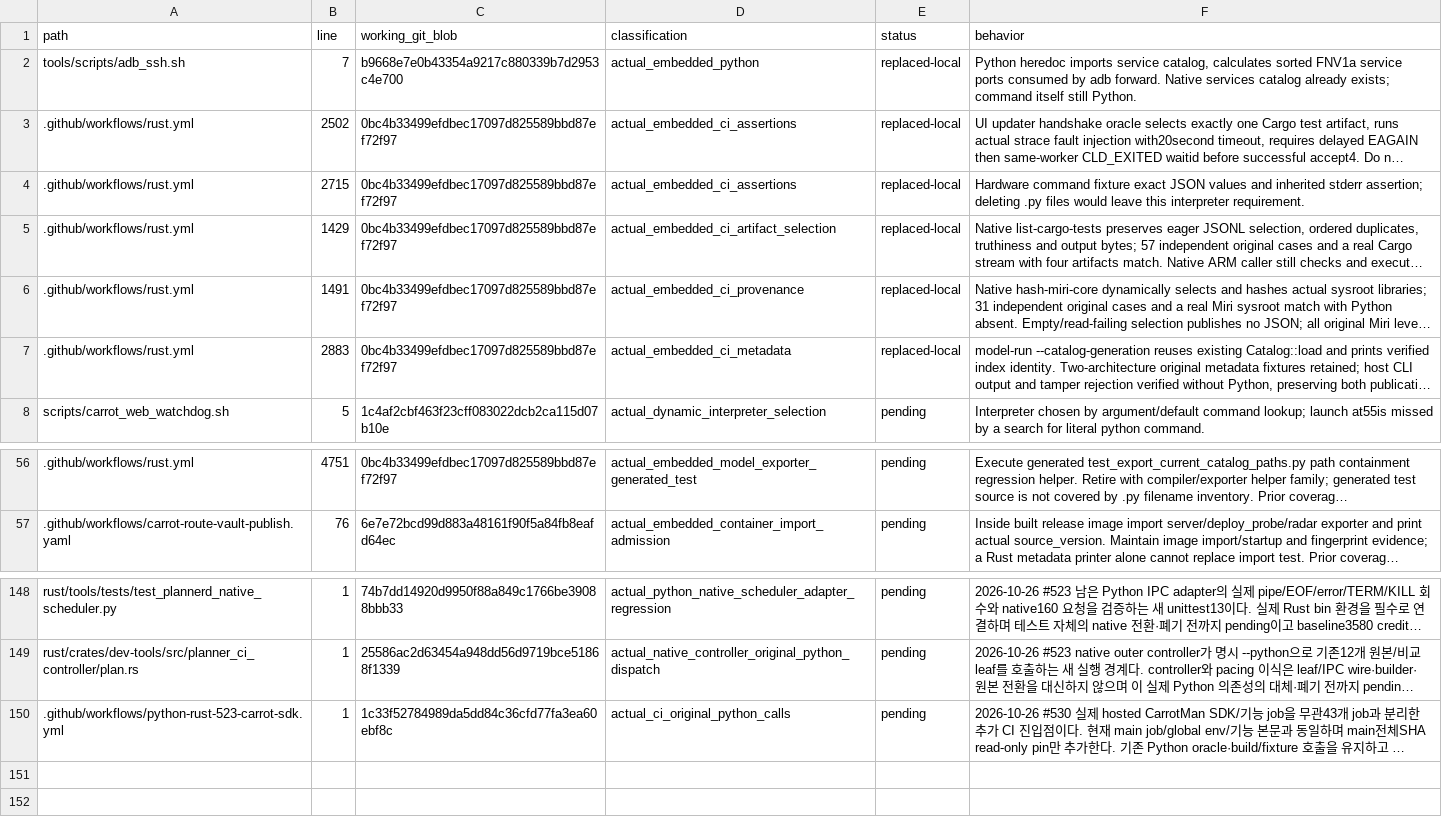
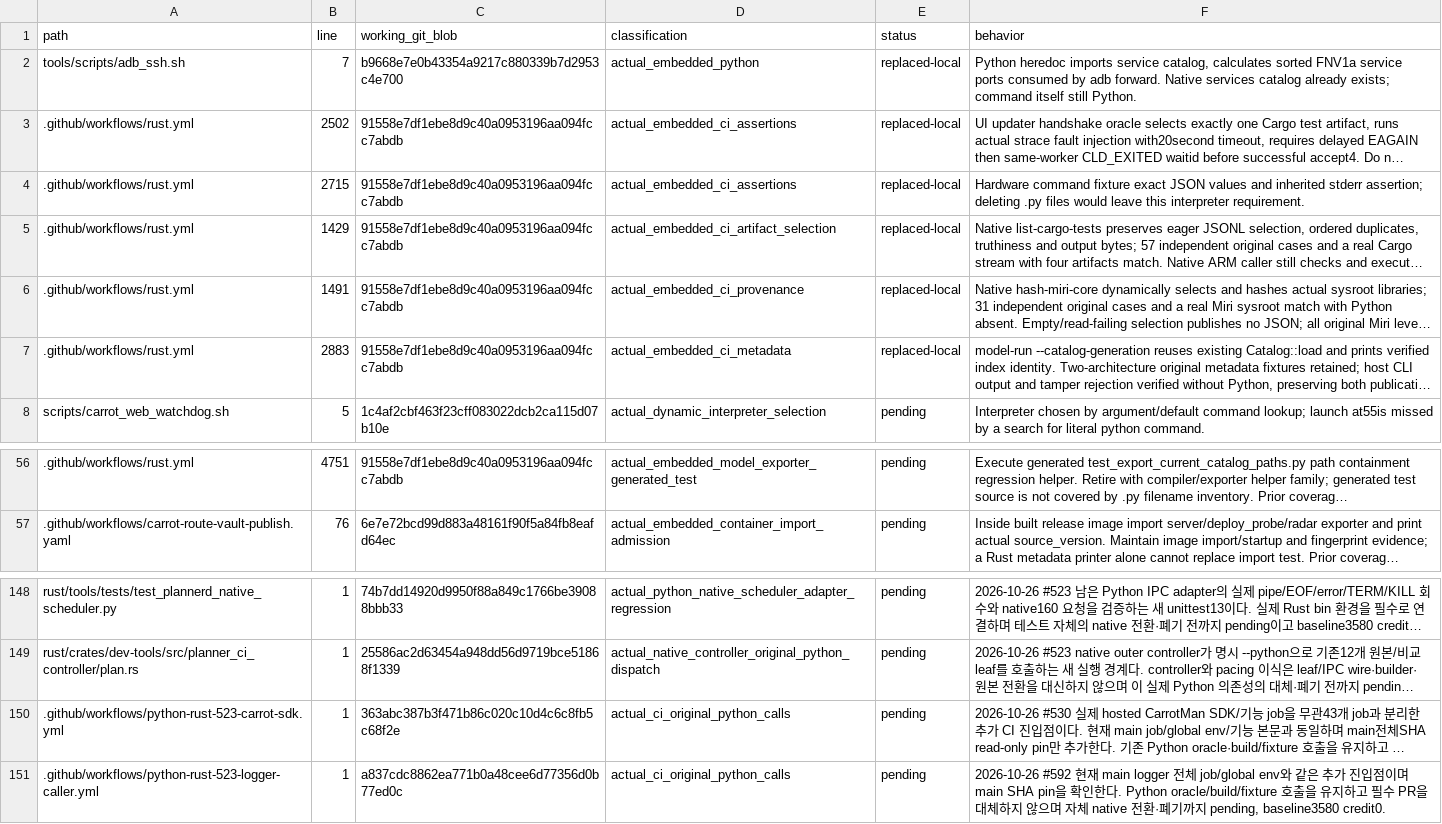
Before and after one commit to bin9208/openpilot-rust, a TSV file: docs/naver/rust-repository-python-retirement-296-execution-edges.tsv, drawn as a sheet; only a part is shown, gaps mark what is left out; long unchanged cells end in …; the diff covers the shown part only; the diff names each change by its address in the sheet, - before the commit and + after, or states it on an @@ line.

Commit message:
fix(ci): Python Rust probe를 격리하고 logger 준비 시간을 분리

```diff
--- a/docs/naver/rust-repository-python-retirement-296-execution-edges.tsv
+++ b/docs/naver/rust-repository-python-retirement-296-execution-edges.tsv
-C3:C7 (working_git_blob): 0bc4b33499efdbec17097d825589bbd87ef72f97
+C3:C7 (working_git_blob): 91558e7df1ebe8d9c40a0953196aa094fcc7abdb
-C56 (working_git_blob): 0bc4b33499efdbec17097d825589bbd87ef72f97
+C56 (working_git_blob): 91558e7df1ebe8d9c40a0953196aa094fcc7abdb
-C150 (working_git_blob): 1c33f52784989da5dd84c36cfd77fa3ea60ebf8c
+C150 (working_git_blob): 363abc387b3f471b86c020c10d4c6c8fb5c68f2e
+row 151: .github/workflows/python-rust-523-logger-caller.yml | 1 | a837cdc8862ea771b0a48cee6d77356d0b77ed0c | actual_ci_original_python_calls | pending | 2026-10-26 #592 현재 main logger 전체 job/global env와 같은 추가 진입점이며 main SHA pin을 확인한다. Python oracle/build/fixture 호출을 유지하고 필수 PR을 대체하지 않으며 자체 native 전환·폐기까지 pending, baseline3580 credit0.
```
Also changed, not shown: 25 edited cells elsewhere in this file, 12 other files.
